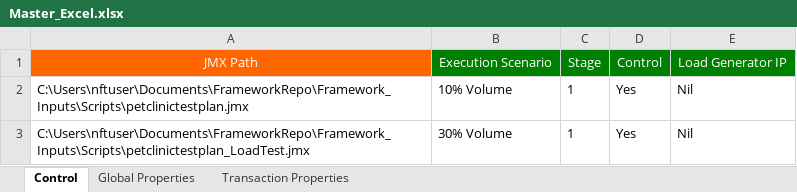
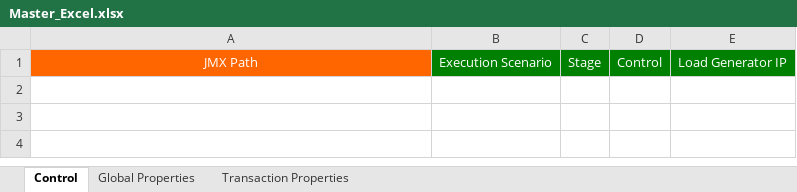
Before and after one commit to Sumanth191/NFT, an Excel workbook: Framework_Inputs/Master_Workbook/Master_Excel.xlsx, sheet Control, drawn as a sheet; values as stored, in another font and other column widths than the file's, no borders; the diff names each change by its address in the sheet, - before the commit and + after, or states it on an @@ line.

```diff
--- a/Framework_Inputs/Master_Workbook/Master_Excel.xlsx (sheet Control)
+++ b/Framework_Inputs/Master_Workbook/Master_Excel.xlsx (sheet Control)
-row 2: C:\Users\nftuser\Documents\FrameworkRepo\Framework_Inputs\Scripts\petclinictestplan.jmx | 10% Volume | 1 | Yes | Nil
-row 3: C:\Users\nftuser\Documents\FrameworkRepo\Framework_Inputs\Scripts\petclinictestplan_LoadTest.jmx | 30% Volume | 1 | Yes | Nil
```
Also changed, not shown: sheet Transaction Properties, sheet Global Properties, 5 other files.
